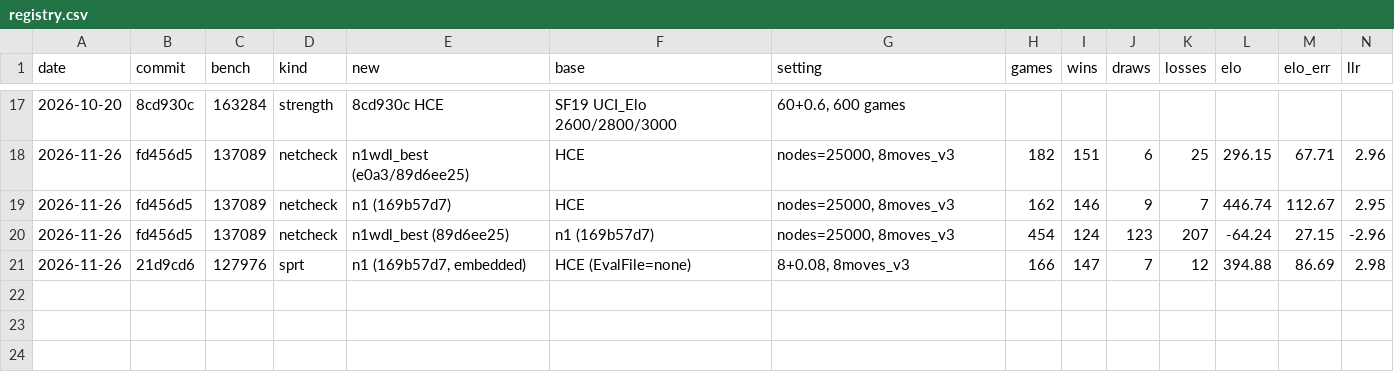
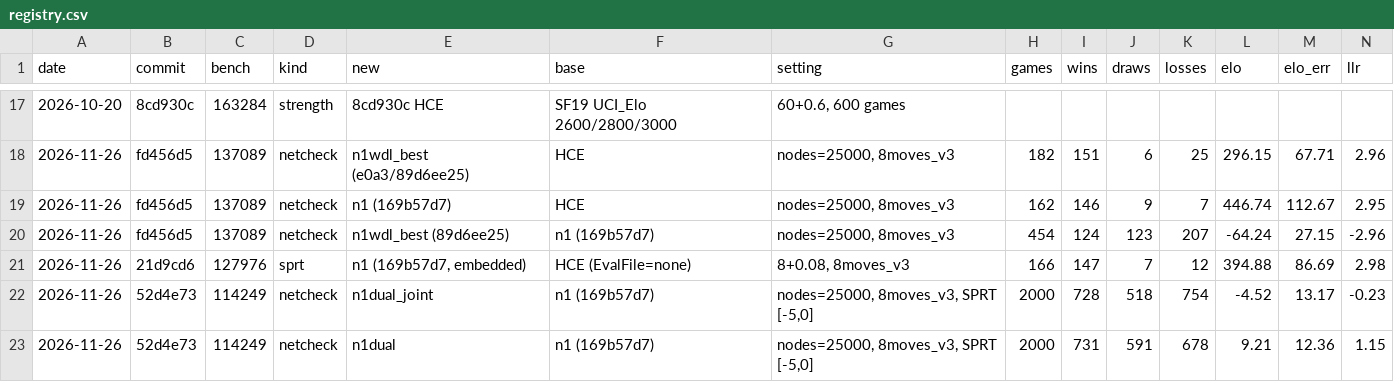
Before and after one commit to Ardx19/chess-engine-bulwark, a CSV file: results/registry.csv, drawn as a sheet; only a part is shown, gaps mark what is left out; rows hold the shown columns only; the diff names each change by its address in the sheet, - before the commit and + after, or states it on an @@ line.

Commit message:
Default net: n1dual (dual head, plays like N1: +9 +/- 12 at 25k nodes); add n1dual_joint for the defense study
Both dual-head nets are within noise of N1 (2000 games each, no SPRT verdict at [-5, 0]), versus -64 for N1-WDL.
n1dual_joint has the better W/D/L head (test log loss 0.633 vs 0.655) and is kept for the draw-utility work.

Bench: 114249

```diff
--- a/results/registry.csv
+++ b/results/registry.csv
+row 22: 2026-11-26 | 52d4e73 | 114249 | netcheck | n1dual_joint | n1 (169b57d7) | nodes=25000, 8moves_v3, SPRT [-5,0] | 2000 | 728 | 518 | 754 | -4.52 | 13.17 | -0.23
+row 23: 2026-11-26 | 52d4e73 | 114249 | netcheck | n1dual | n1 (169b57d7) | nodes=25000, 8moves_v3, SPRT [-5,0] | 2000 | 731 | 591 | 678 | 9.21 | 12.36 | 1.15
```
Also changed, not shown: nets/registry.csv, 4 other files.
